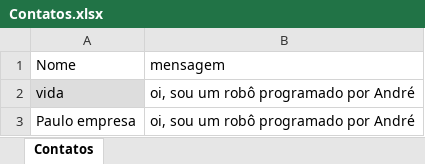
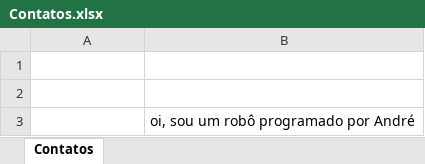
Before and after one commit to andremello22/robo-whatsapp, an Excel workbook: daddos/planilha/Contatos.xlsx, sheet Contatos, drawn as a sheet; values as stored, in another font and other column widths than the file's, no borders; the diff names each change by its address in the sheet, - before the commit and + after, or states it on an @@ line.

```diff
--- a/daddos/planilha/Contatos.xlsx (sheet Contatos)
+++ b/daddos/planilha/Contatos.xlsx (sheet Contatos)
-A1:B2 text colour: black
+A1:B2 text colour: #FFFFFF
-A2 fill: #DDDDDD
+A2 fill: none
-A3 text colour: black
+A3 text colour: #FFFFFF
```
Also changed, not shown: 3 other files.
